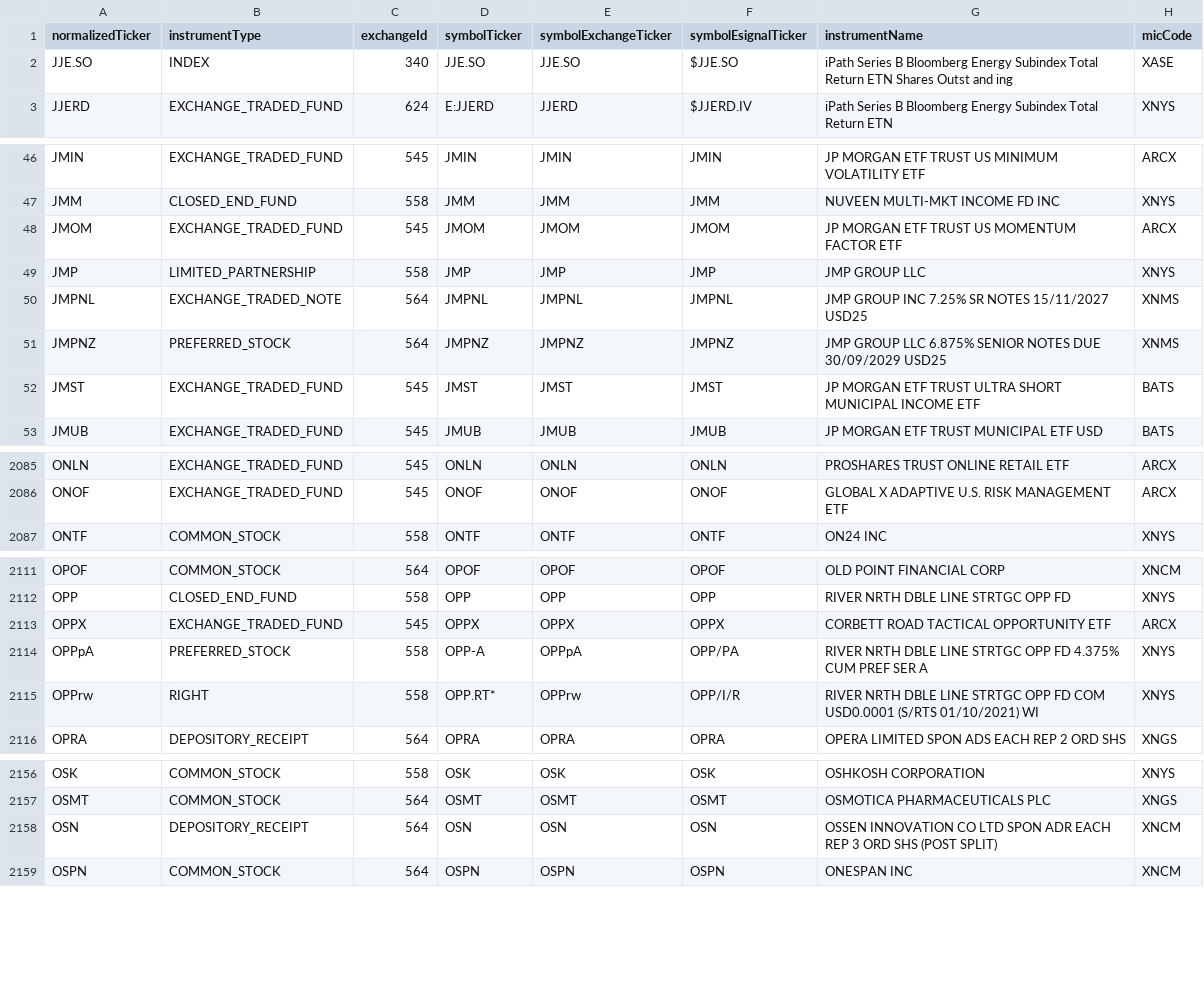
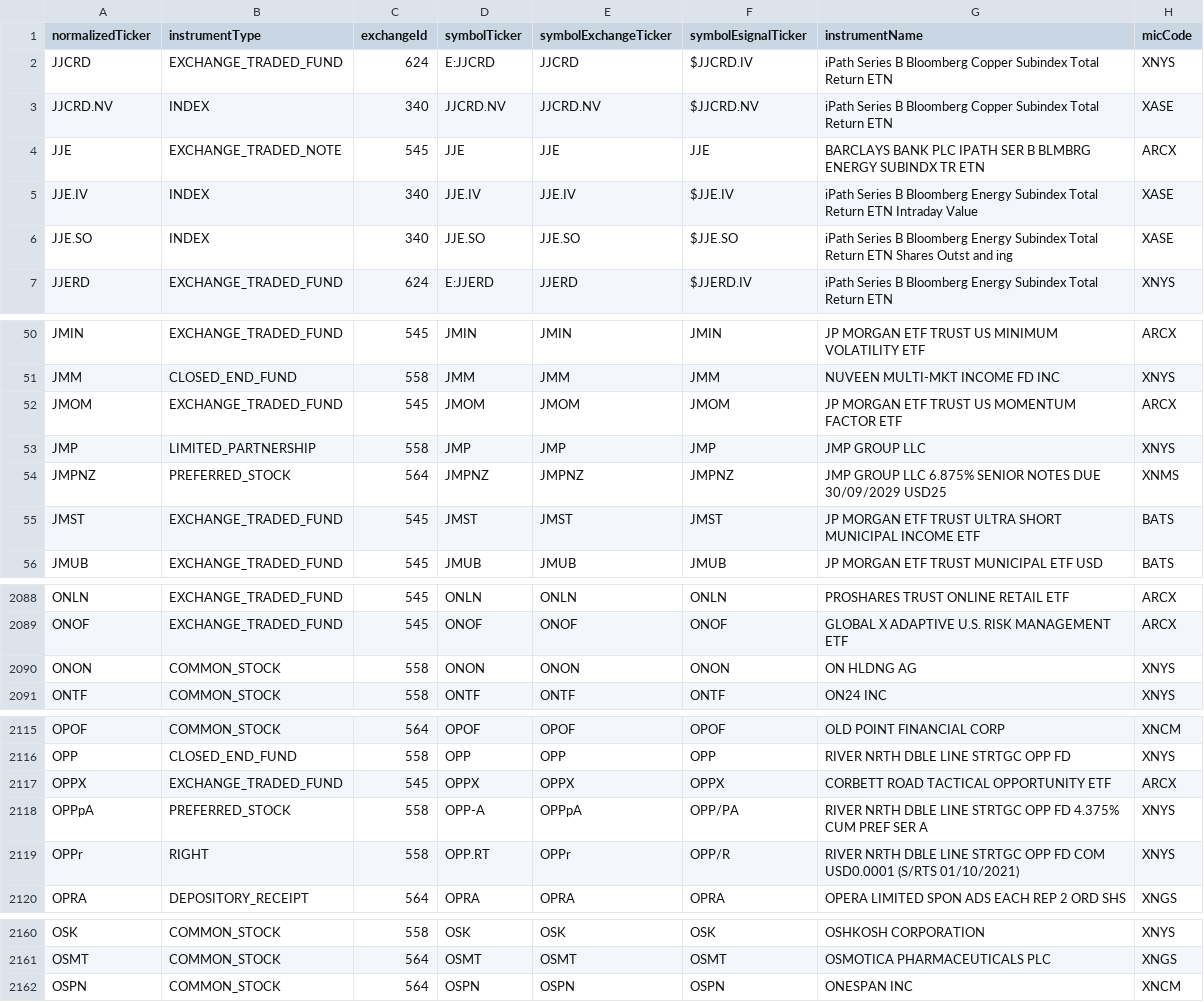
Before and after one commit to haoenhui/nyse-listed-etps, a CSV file: etps-06000.csv, drawn as a sheet; only a part is shown, gaps mark what is left out; the diff covers the shown part only.

```diff
--- a/etps-06000.csv
+++ b/etps-06000.csv
@@ -1,2 +1,6 @@
 normalizedTicker,instrumentType,exchangeId,symbolTicker,symbolExchangeTicker,symbolEsignalTicker,instrumentName,micCode
+JJCRD,EXCHANGE_TRADED_FUND,624,E:JJCRD,JJCRD,$JJCRD.IV,iPath Series B Bloomberg Copper Subindex Total Return ETN,XNYS
+JJCRD.NV,INDEX,340,JJCRD.NV,JJCRD.NV,$JJCRD.NV,iPath Series B Bloomberg Copper Subindex Total Return ETN,XASE
+JJE,EXCHANGE_TRADED_NOTE,545,JJE,JJE,JJE,BARCLAYS BANK PLC IPATH SER B BLMBRG ENERGY SUBINDX TR ETN,ARCX
+JJE.IV,INDEX,340,JJE.IV,JJE.IV,$JJE.IV,iPath Series B Bloomberg Energy Subindex Total Return ETN Intraday Value,XASE
 JJE.SO,INDEX,340,JJE.SO,JJE.SO,$JJE.SO,iPath Series B Bloomberg Energy Subindex Total Return ETN Shares Outst and ing,XASE
@@ -49,3 +53,2 @@ JMOM,EXCHANGE_TRADED_FUND,545,JMOM,JMOM,JMOM,JP MORGAN ETF TRUST US MOMENTUM FAC
 JMP,LIMITED_PARTNERSHIP,558,JMP,JMP,JMP,JMP GROUP LLC,XNYS
-JMPNL,EXCHANGE_TRADED_NOTE,564,JMPNL,JMPNL,JMPNL,JMP GROUP INC 7.25% SR NOTES 15/11/2027 USD25,XNMS
 JMPNZ,PREFERRED_STOCK,564,JMPNZ,JMPNZ,JMPNZ,JMP GROUP LLC 6.875% SENIOR NOTES DUE 30/09/2029 USD25,XNMS
@@ -2086,2 +2089,3 @@ ONLN,EXCHANGE_TRADED_FUND,545,ONLN,ONLN,ONLN,PROSHARES TRUST ONLINE RETAIL ETF,A
 ONOF,EXCHANGE_TRADED_FUND,545,ONOF,ONOF,ONOF,GLOBAL X ADAPTIVE U.S. RISK MANAGEMENT ETF,ARCX
+ONON,COMMON_STOCK,558,ONON,ONON,ONON,ON HLDNG AG,XNYS
 ONTF,COMMON_STOCK,558,ONTF,ONTF,ONTF,ON24 INC,XNYS
@@ -2114,3 +2118,3 @@ OPPX,EXCHANGE_TRADED_FUND,545,OPPX,OPPX,OPPX,CORBETT ROAD TACTICAL OPPORTUNITY E
 OPPpA,PREFERRED_STOCK,558,OPP-A,OPPpA,OPP/PA,RIVER NRTH DBLE LINE STRTGC OPP FD 4.375% CUM PREF SER A,XNYS
-OPPrw,RIGHT,558,OPP.RT*,OPPrw,OPP/I/R,RIVER NRTH DBLE LINE STRTGC OPP FD COM USD0.0001 (S/RTS 01/10/2021) WI,XNYS
+OPPr,RIGHT,558,OPP.RT,OPPr,OPP/R,RIVER NRTH DBLE LINE STRTGC OPP FD COM USD0.0001 (S/RTS 01/10/2021),XNYS
 OPRA,DEPOSITORY_RECEIPT,564,OPRA,OPRA,OPRA,OPERA LIMITED SPON ADS EACH REP 2 ORD SHS,XNGS
@@ -2157,3 +2161,2 @@ OSK,COMMON_STOCK,558,OSK,OSK,OSK,OSHKOSH CORPORATION,XNYS
 OSMT,COMMON_STOCK,564,OSMT,OSMT,OSMT,OSMOTICA PHARMACEUTICALS PLC,XNGS
-OSN,DEPOSITORY_RECEIPT,564,OSN,OSN,OSN,OSSEN INNOVATION CO LTD SPON ADR EACH REP 3 ORD SHS (POST SPLIT),XNCM
 OSPN,COMMON_STOCK,564,OSPN,OSPN,OSPN,ONESPAN INC,XNCM
```
Also changed, not shown: 3 moved rows and 3 edited cells elsewhere in this file, etps-00000.csv, etps-02000.csv, 3 other files.
